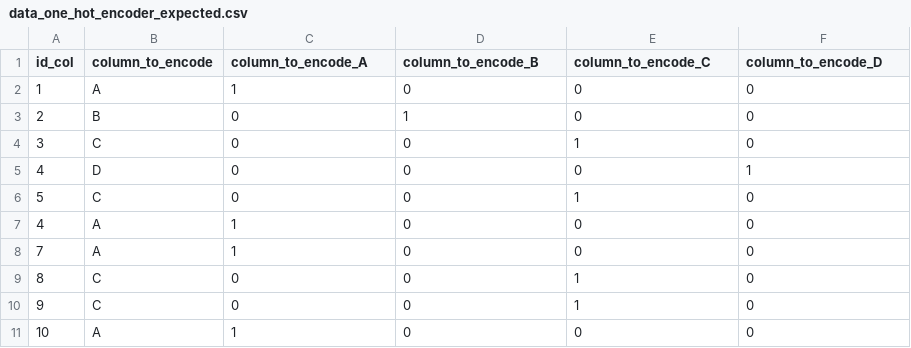
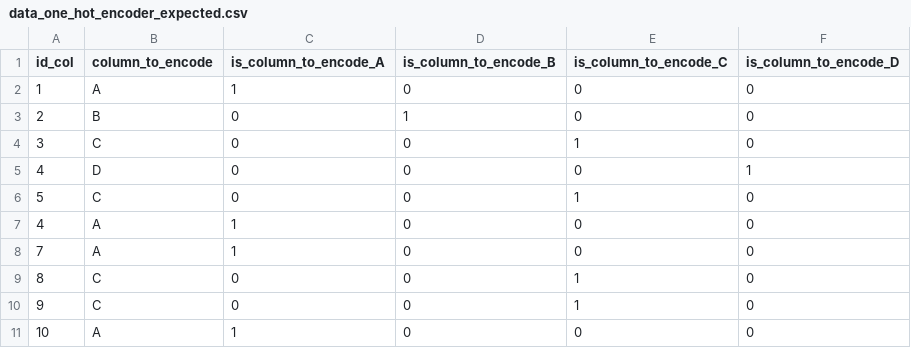
Before and after one commit to omnata-labs/dbt-ml-preprocessing, a CSV file: integration_tests/data/sql/data_one_hot_encoder_expected.csv, drawn as a sheet.

Commit message:
One hot encoder enhancement: Conoromara/one hot encoder (#4)
Significant changes to the OneHotEncoder macro, hence new major version
* Output columns now follow Gitlab SQL naming conventions
* Fix case where category values contain whitespace
* Provide flexibility with excluding source table columns
* Support scikit-learn's handle_unknown strategy of 'error', this is now the default
* Update doco, bump version

Also added a couple of Redshift fixes to get all tests to pass.

Co-authored-by: James Weakley <jameswillisweakley@gmail.com>

```diff
--- a/integration_tests/data/sql/data_one_hot_encoder_expected.csv
+++ b/integration_tests/data/sql/data_one_hot_encoder_expected.csv
@@ -1,2 +1,2 @@
-id_col,column_to_encode,column_to_encode_A,column_to_encode_B,column_to_encode_C,column_to_encode_D
+id_col,column_to_encode,is_column_to_encode_A,is_column_to_encode_B,is_column_to_encode_C,is_column_to_encode_D
 1,A,1,0,0,0
```
Also changed, not shown: 11 other files.
